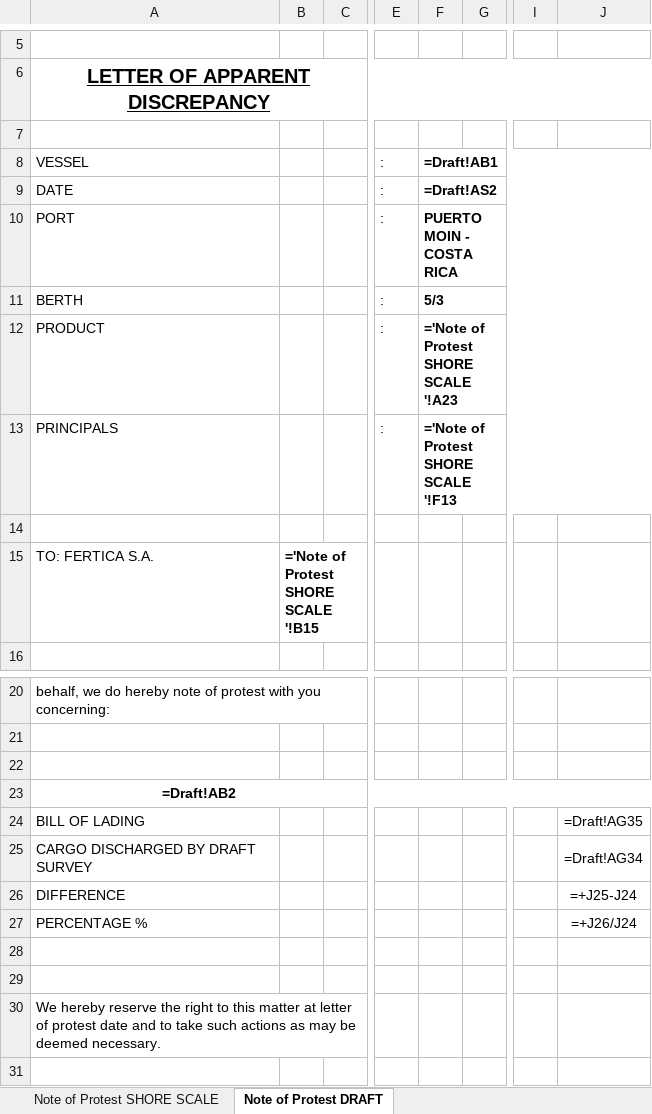
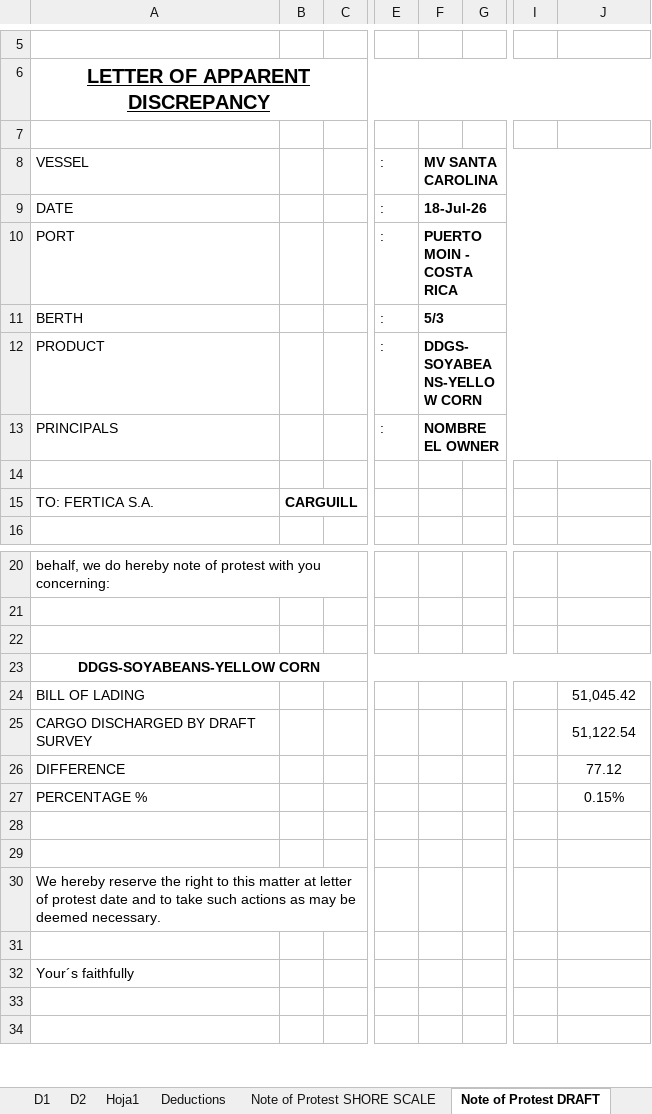
Before and after one commit to aaronavila9530-arch/erp-som, an Excel workbook: backend_api/templates/draft_survey_template.xlsx, sheet Note of Protest DRAFT, drawn as a sheet; only a part is shown, gaps mark what is left out; the shorter side is filled out with more unchanged rows; values as stored, in another font and other column widths than the file's, no borders; formulas without a stored value are shown as written; charts and pictures not drawn; the diff names each change by its address in the sheet, - before the commit and + after, or states it on an @@ line.

```diff
--- a/backend_api/templates/draft_survey_template.xlsx (sheet Note of Protest DRAFT)
+++ b/backend_api/templates/draft_survey_template.xlsx (sheet Note of Protest DRAFT)
+sheet tab: D1
+sheet tab: D2
+sheet tab: Hoja1
-F8: =Draft!AB1
+F8: MV SANTA CAROLINA
-F9: =Draft!AS2
+F9: 18-Jul-26
-F12: ='Note of Protest SHORE SCALE '!A23
+F12: DDGS-SOYABEANS-YELLOW CORN
-F13: ='Note of Protest SHORE SCALE '!F13
+F13: NOMBRE EL OWNER
-B15: ='Note of Protest SHORE SCALE '!B15
+B15: CARGUILL
-A23: =Draft!AB2
+A23: DDGS-SOYABEANS-YELLOW CORN
-J24: =Draft!AG35
+J24: 51,045.42
-J25: =Draft!AG34
+J25: 51,122.54
-J26: =+J25-J24
+J26: 77.12
-J27: =+J26/J24
+J27: 0.15%
```
Also changed, not shown: sheet Draft, sheet Deductions, sheet E, sheet General, sheet Note of Protest SHORE SCALE, other sheet tabs, formulas that keep their value, charts or pictures, 11 other files.
